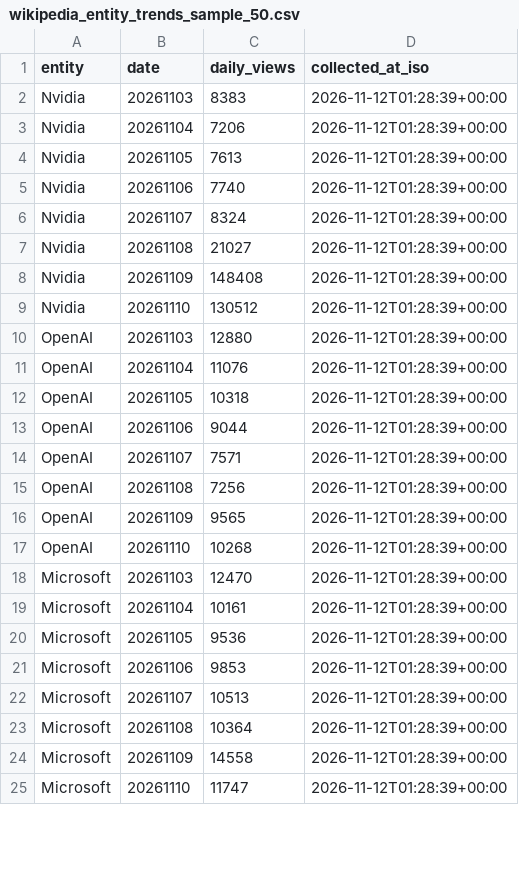
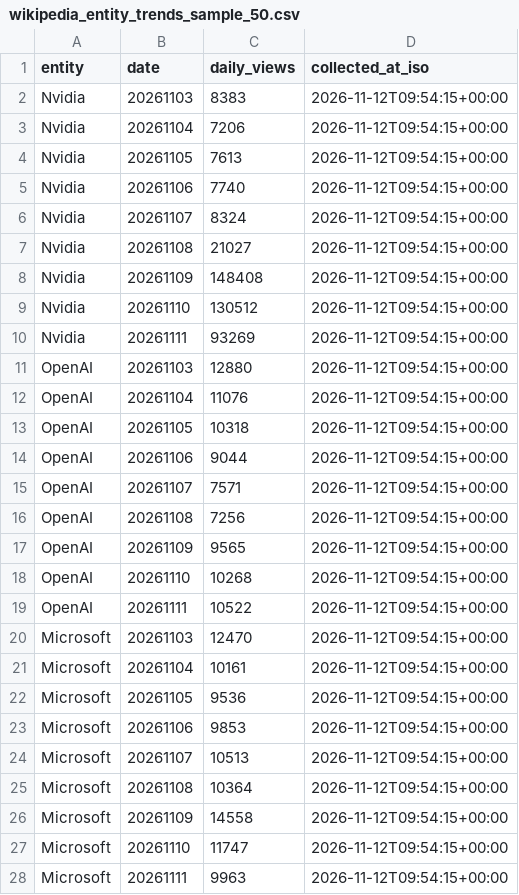
Before and after one commit to auzhuntr/dataforge-enterprise-datasets, a CSV file: samples/wikipedia_entity_trends_sample_50.csv, drawn as a sheet; only a part is shown; the diff covers the shown part only.

```diff
--- a/samples/wikipedia_entity_trends_sample_50.csv
+++ b/samples/wikipedia_entity_trends_sample_50.csv
@@ -1,25 +1,28 @@
 entity,date,daily_views,collected_at_iso
-Nvidia,20261103,8383,2026-11-12T01:28:39+00:00
-Nvidia,20261104,7206,2026-11-12T01:28:39+00:00
-Nvidia,20261105,7613,2026-11-12T01:28:39+00:00
-Nvidia,20261106,7740,2026-11-12T01:28:39+00:00
-Nvidia,20261107,8324,2026-11-12T01:28:39+00:00
-Nvidia,20261108,21027,2026-11-12T01:28:39+00:00
-Nvidia,20261109,148408,2026-11-12T01:28:39+00:00
-Nvidia,20261110,130512,2026-11-12T01:28:39+00:00
-OpenAI,20261103,12880,2026-11-12T01:28:39+00:00
-OpenAI,20261104,11076,2026-11-12T01:28:39+00:00
-OpenAI,20261105,10318,2026-11-12T01:28:39+00:00
-OpenAI,20261106,9044,2026-11-12T01:28:39+00:00
-OpenAI,20261107,7571,2026-11-12T01:28:39+00:00
-OpenAI,20261108,7256,2026-11-12T01:28:39+00:00
-OpenAI,20261109,9565,2026-11-12T01:28:39+00:00
-OpenAI,20261110,10268,2026-11-12T01:28:39+00:00
-Microsoft,20261103,12470,2026-11-12T01:28:39+00:00
-Microsoft,20261104,10161,2026-11-12T01:28:39+00:00
-Microsoft,20261105,9536,2026-11-12T01:28:39+00:00
-Microsoft,20261106,9853,2026-11-12T01:28:39+00:00
-Microsoft,20261107,10513,2026-11-12T01:28:39+00:00
-Microsoft,20261108,10364,2026-11-12T01:28:39+00:00
-Microsoft,20261109,14558,2026-11-12T01:28:39+00:00
-Microsoft,20261110,11747,2026-11-12T01:28:39+00:00
+Nvidia,20261103,8383,2026-11-12T09:54:15+00:00
+Nvidia,20261104,7206,2026-11-12T09:54:15+00:00
+Nvidia,20261105,7613,2026-11-12T09:54:15+00:00
+Nvidia,20261106,7740,2026-11-12T09:54:15+00:00
+Nvidia,20261107,8324,2026-11-12T09:54:15+00:00
+Nvidia,20261108,21027,2026-11-12T09:54:15+00:00
+Nvidia,20261109,148408,2026-11-12T09:54:15+00:00
+Nvidia,20261110,130512,2026-11-12T09:54:15+00:00
+Nvidia,20261111,93269,2026-11-12T09:54:15+00:00
+OpenAI,20261103,12880,2026-11-12T09:54:15+00:00
+OpenAI,20261104,11076,2026-11-12T09:54:15+00:00
+OpenAI,20261105,10318,2026-11-12T09:54:15+00:00
+OpenAI,20261106,9044,2026-11-12T09:54:15+00:00
+OpenAI,20261107,7571,2026-11-12T09:54:15+00:00
+OpenAI,20261108,7256,2026-11-12T09:54:15+00:00
+OpenAI,20261109,9565,2026-11-12T09:54:15+00:00
+OpenAI,20261110,10268,2026-11-12T09:54:15+00:00
+OpenAI,20261111,10522,2026-11-12T09:54:15+00:00
+Microsoft,20261103,12470,2026-11-12T09:54:15+00:00
+Microsoft,20261104,10161,2026-11-12T09:54:15+00:00
+Microsoft,20261105,9536,2026-11-12T09:54:15+00:00
+Microsoft,20261106,9853,2026-11-12T09:54:15+00:00
+Microsoft,20261107,10513,2026-11-12T09:54:15+00:00
+Microsoft,20261108,10364,2026-11-12T09:54:15+00:00
+Microsoft,20261109,14558,2026-11-12T09:54:15+00:00
+Microsoft,20261110,11747,2026-11-12T09:54:15+00:00
+Microsoft,20261111,9963,2026-11-12T09:54:15+00:00
```
Also changed, not shown: 3 added rows, 4 removed rows and 20 edited cells elsewhere in this file, samples/fda_drug_recalls_sample_50.csv, samples/fda_food_recalls_sample_50.csv, 7 other files.
